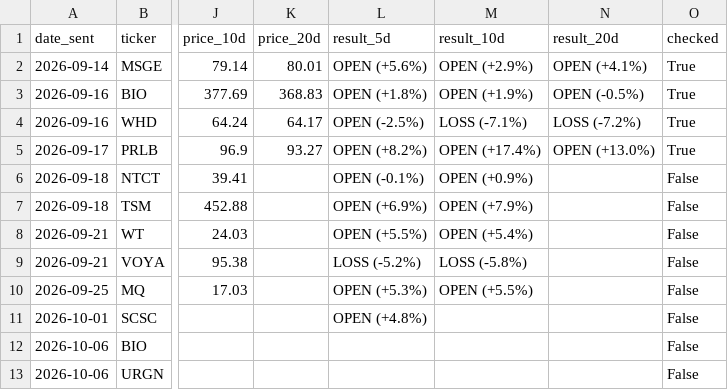
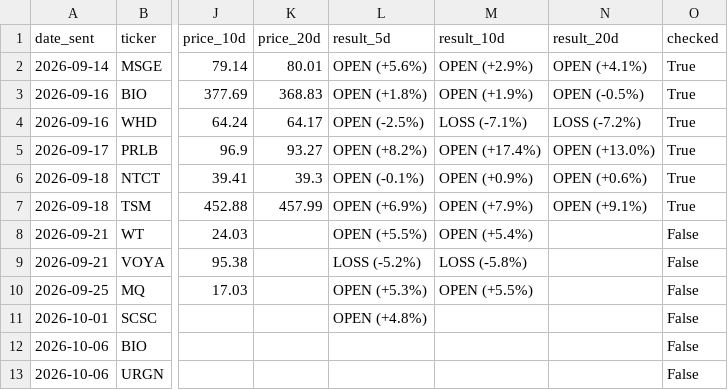
Before and after one commit to shakedazaria/stock-script-render, a CSV file: scanner_state/performance_log.csv, drawn as a sheet; only a part is shown, gaps mark what is left out; the diff names each change by its address in the sheet, - before the commit and + after, or states it on an @@ line.

```diff
--- a/scanner_state/performance_log.csv
+++ b/scanner_state/performance_log.csv
-K6 (price_20d): (empty)
+K6 (price_20d): 39.3
-N6 (result_20d): (empty)
+N6 (result_20d): OPEN (+0.6%)
-O6:O7 (checked): False
+O6:O7 (checked): True
-K7 (price_20d): (empty)
+K7 (price_20d): 457.99
-N7 (result_20d): (empty)
+N7 (result_20d): OPEN (+9.1%)
```
Also changed, not shown: scanner_state/professional_quality_log.csv, 8 other files.
